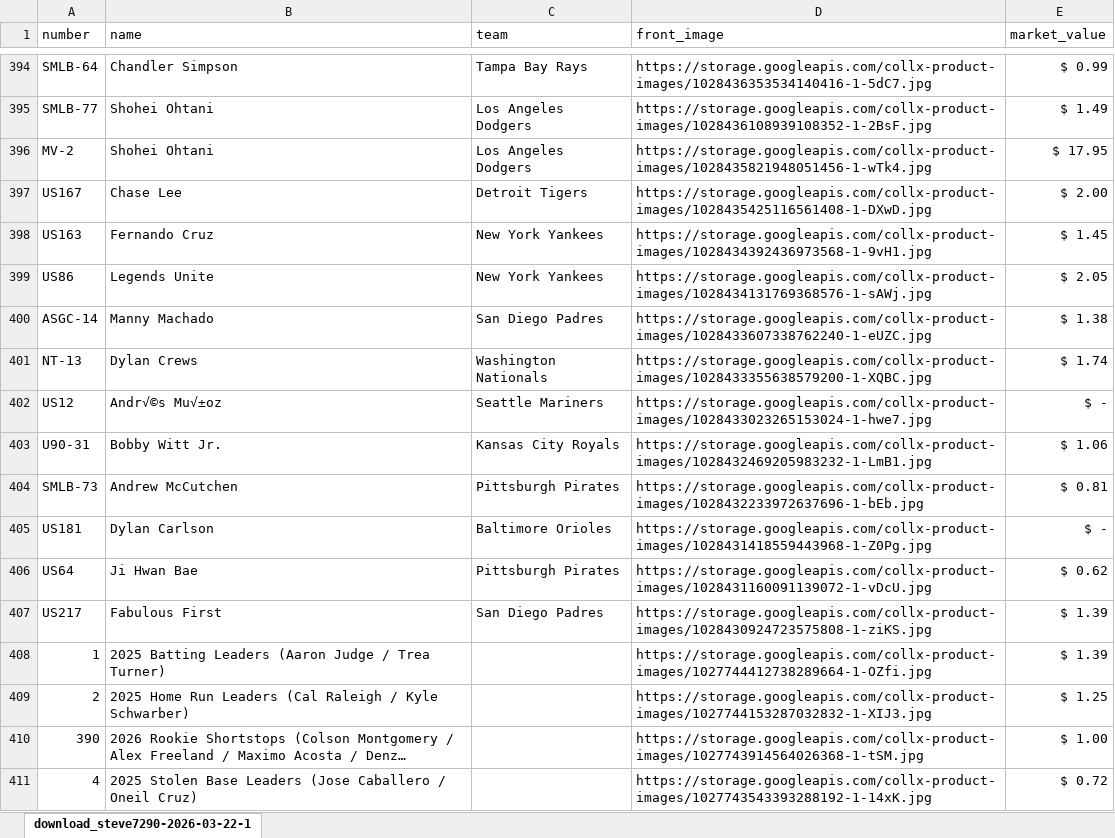
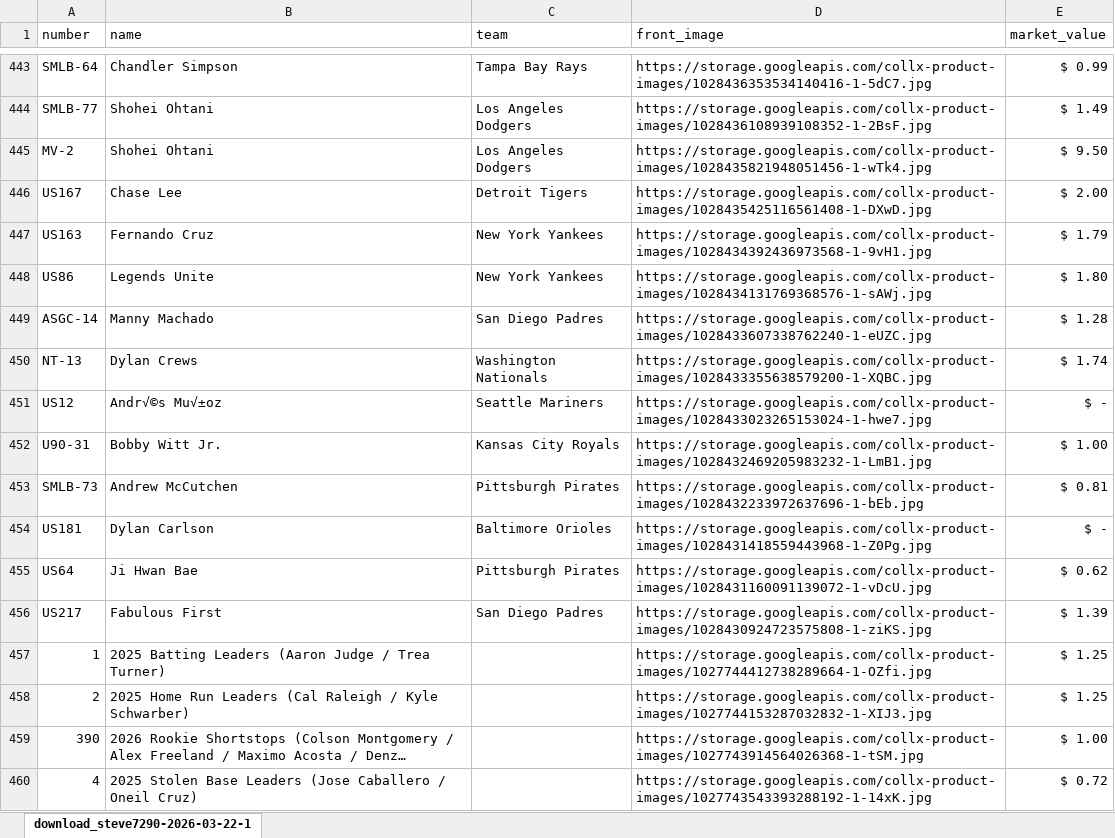
Before and after one commit to stevempoole/masons-baseball-cards, an Excel workbook: masons-cards-updated.xlsx, sheet download_steve7290-2026-03-22-1, drawn as a sheet; only a part is shown, gaps mark what is left out; long unchanged cells end in …; values as stored, in another font and other column widths than the file's, no borders; addresses are those after the commit; the diff covers the shown part only; the diff names each change by its address in the sheet, - before the commit and + after, or states it on an @@ line.

Commit message:
📊 Weekly card value update - 1058 cards, 386.12 total value

```diff
--- a/masons-cards-updated.xlsx (sheet download_steve7290-2026-03-22-1)
+++ b/masons-cards-updated.xlsx (sheet download_steve7290-2026-03-22-1)
-E445 (market_value): $ 17.95
+E445 (market_value): $ 9.50
-E447 (market_value): $ 1.45
+E447 (market_value): $ 1.79
-E448 (market_value): $ 2.05
+E448 (market_value): $ 1.80
-E449 (market_value): $ 1.38
+E449 (market_value): $ 1.28
-E452 (market_value): $ 1.06
+E452 (market_value): $ 1.00
-E457 (market_value): $ 1.39
+E457 (market_value): $ 1.25
```
Also changed, not shown: 49 added rows, 1 removed row and 244 edited cells elsewhere in this sheet, 1 other file.
